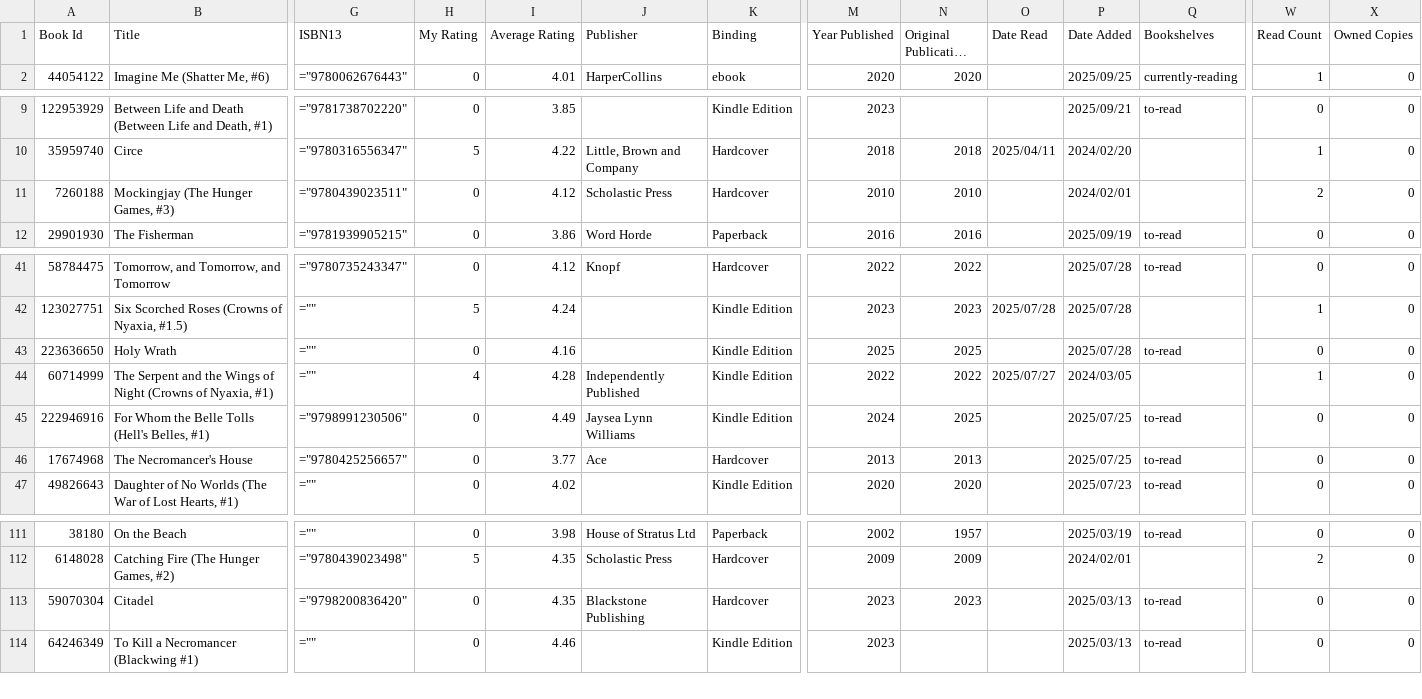
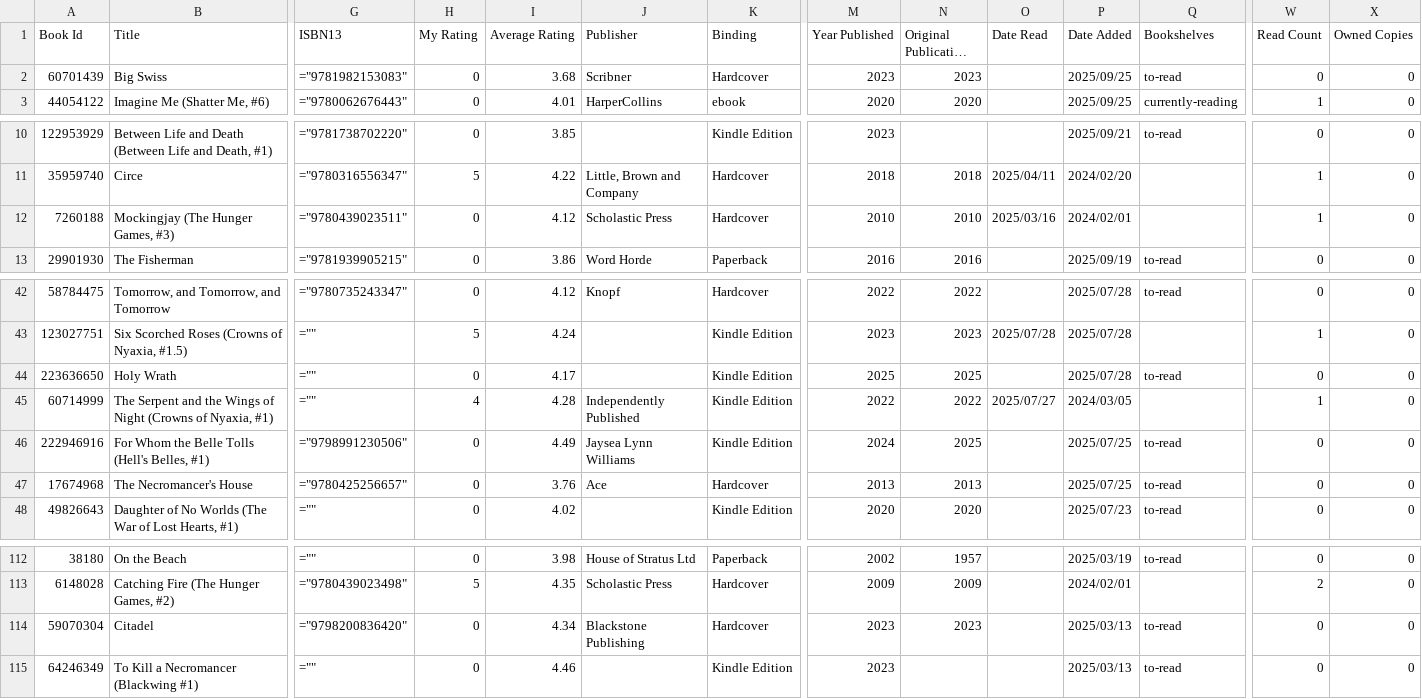
Before and after one commit to najaad/florilegium, a CSV file: data/goodreads_library_export_backup.csv, drawn as a sheet; only a part is shown, gaps mark what is left out; long unchanged cells end in …; addresses are those after the commit; rows hold the shown columns only; the diff names each change by its address in the sheet, - before the commit and + after, or states it on an @@ line.

```diff
--- a/data/goodreads_library_export_backup.csv
+++ b/data/goodreads_library_export_backup.csv
+row 2: 60701439 | Big Swiss | ="9781982153083" | 0 | 3.68 | Scribner | Hardcover | 2023 | 2023 |  | 2025/09/25 | to-read | 0 | 0
-O12 (Date Read): (empty)
+O12 (Date Read): 2025/03/16
-W12 (Read Count): 2
+W12 (Read Count): 1
-I44 (Average Rating): 4.16
+I44 (Average Rating): 4.17
-I47 (Average Rating): 3.77
+I47 (Average Rating): 3.76
-I114 (Average Rating): 4.35
+I114 (Average Rating): 4.34
```
Also changed, not shown: data/goodreads_enriched.csv, data/goodreads_preprocessed.csv, 3 other files.
